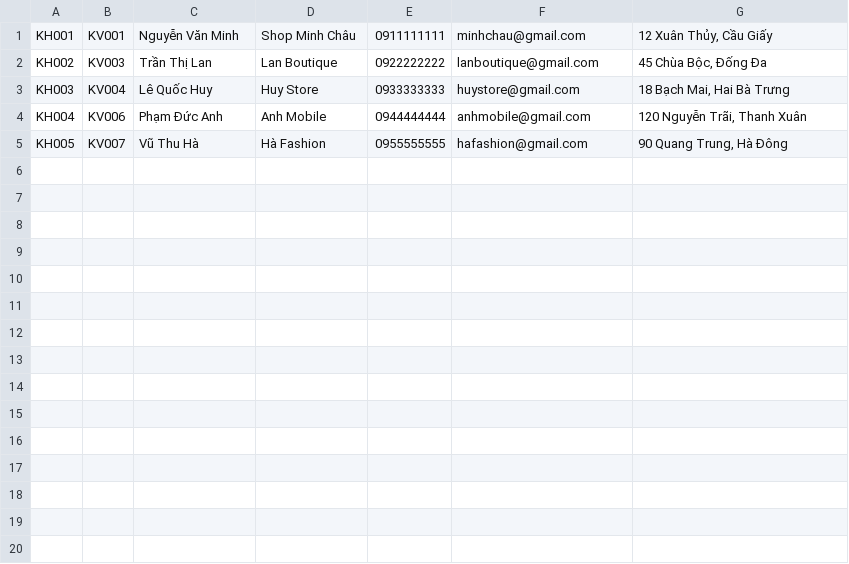
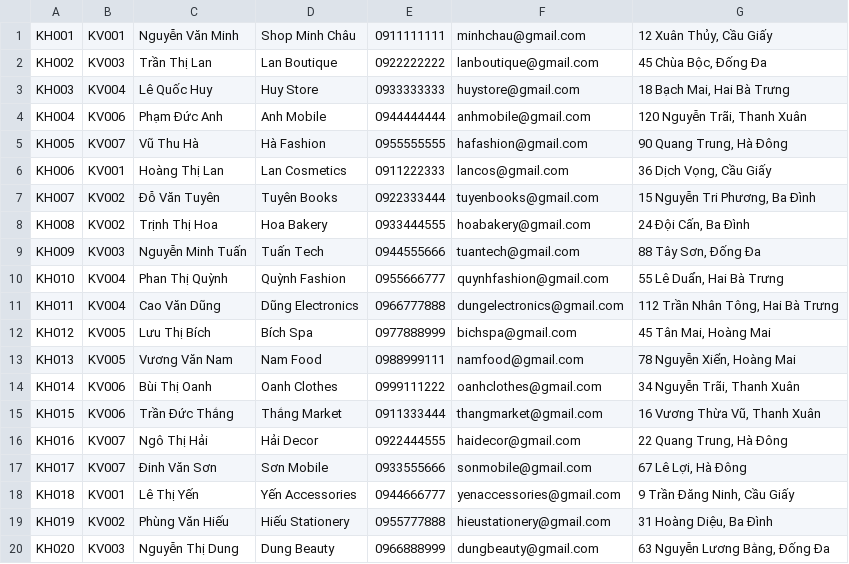
Before and after one commit to phupham14/graphrag-transport, a CSV file: data/khachhang.csv, drawn as a sheet; the diff names each change by its address in the sheet, - before the commit and + after, or states it on an @@ line.

Commit message:
Data augmentation

```diff
--- a/data/khachhang.csv
+++ b/data/khachhang.csv
+row 6: KH006 | KV001 | Hoàng Thị Lan | Lan Cosmetics | 0911222333 | lancos@gmail.com | 36 Dịch Vọng, Cầu Giấy
+row 7: KH007 | KV002 | Đỗ Văn Tuyên | Tuyên Books | 0922333444 | tuyenbooks@gmail.com | 15 Nguyễn Tri Phương, Ba Đình
+row 8: KH008 | KV002 | Trịnh Thị Hoa | Hoa Bakery | 0933444555 | hoabakery@gmail.com | 24 Đội Cấn, Ba Đình
+row 9: KH009 | KV003 | Nguyễn Minh Tuấn | Tuấn Tech | 0944555666 | tuantech@gmail.com | 88 Tây Sơn, Đống Đa
+row 10: KH010 | KV004 | Phan Thị Quỳnh | Quỳnh Fashion | 0955666777 | quynhfashion@gmail.com | 55 Lê Duẩn, Hai Bà Trưng
+row 11: KH011 | KV004 | Cao Văn Dũng | Dũng Electronics | 0966777888 | dungelectronics@gmail.com | 112 Trần Nhân Tông, Hai Bà Trưng
+row 12: KH012 | KV005 | Lưu Thị Bích | Bích Spa | 0977888999 | bichspa@gmail.com | 45 Tân Mai, Hoàng Mai
+row 13: KH013 | KV005 | Vương Văn Nam | Nam Food | 0988999111 | namfood@gmail.com | 78 Nguyễn Xiển, Hoàng Mai
+row 14: KH014 | KV006 | Bùi Thị Oanh | Oanh Clothes | 0999111222 | oanhclothes@gmail.com | 34 Nguyễn Trãi, Thanh Xuân
+row 15: KH015 | KV006 | Trần Đức Thắng | Thắng Market | 0911333444 | thangmarket@gmail.com | 16 Vương Thừa Vũ, Thanh Xuân
+row 16: KH016 | KV007 | Ngô Thị Hải | Hải Decor | 0922444555 | haidecor@gmail.com | 22 Quang Trung, Hà Đông
+row 17: KH017 | KV007 | Đinh Văn Sơn | Sơn Mobile | 0933555666 | sonmobile@gmail.com | 67 Lê Lợi, Hà Đông
+row 18: KH018 | KV001 | Lê Thị Yến | Yến Accessories | 0944666777 | yenaccessories@gmail.com | 9 Trần Đăng Ninh, Cầu Giấy
+row 19: KH019 | KV002 | Phùng Văn Hiếu | Hiếu Stationery | 0955777888 | hieustationery@gmail.com | 31 Hoàng Diệu, Ba Đình
+row 20: KH020 | KV003 | Nguyễn Thị Dung | Dung Beauty | 0966888999 | dungbeauty@gmail.com | 63 Nguyễn Lương Bằng, Đống Đa
```
Also changed, not shown: data/thanhviengiaohang.csv, 3 other files.
